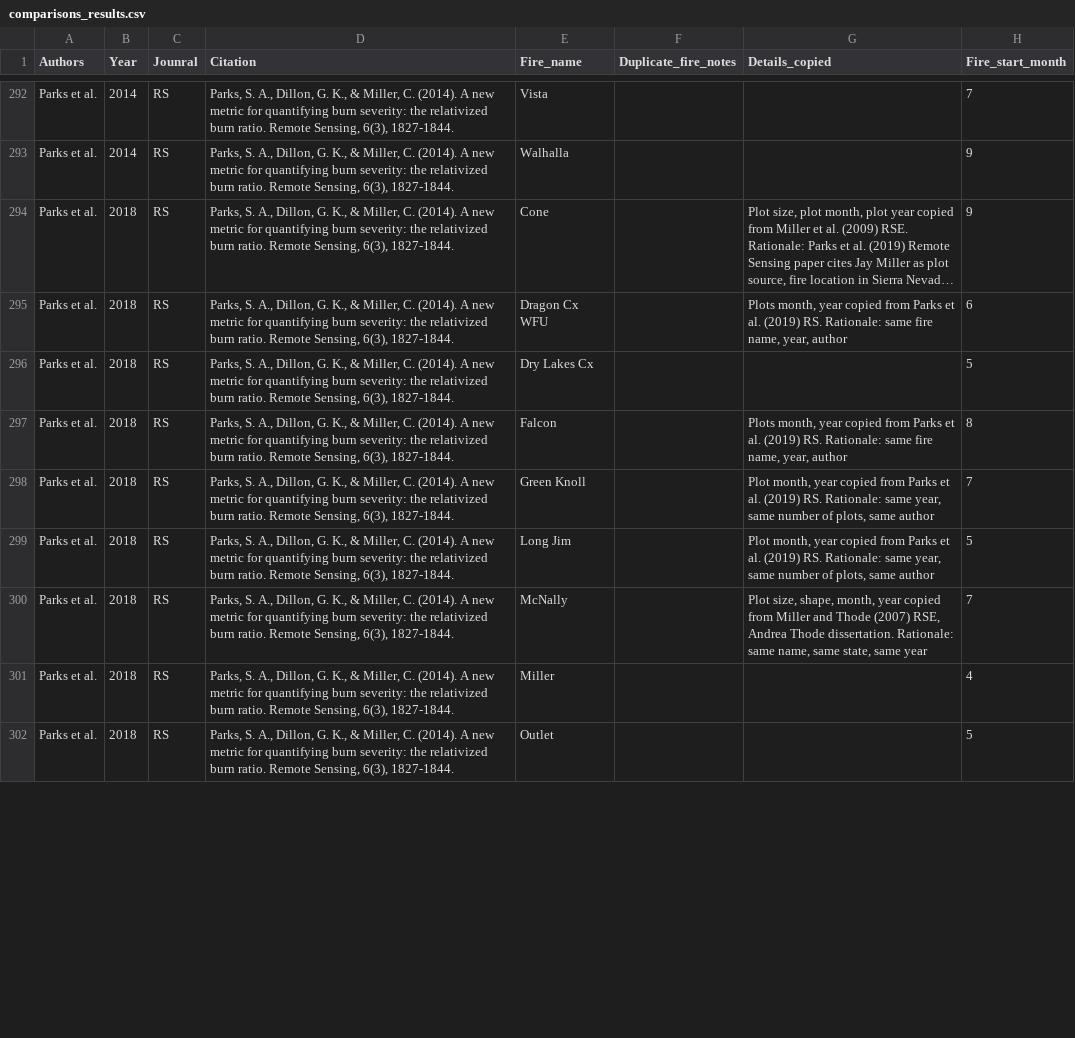
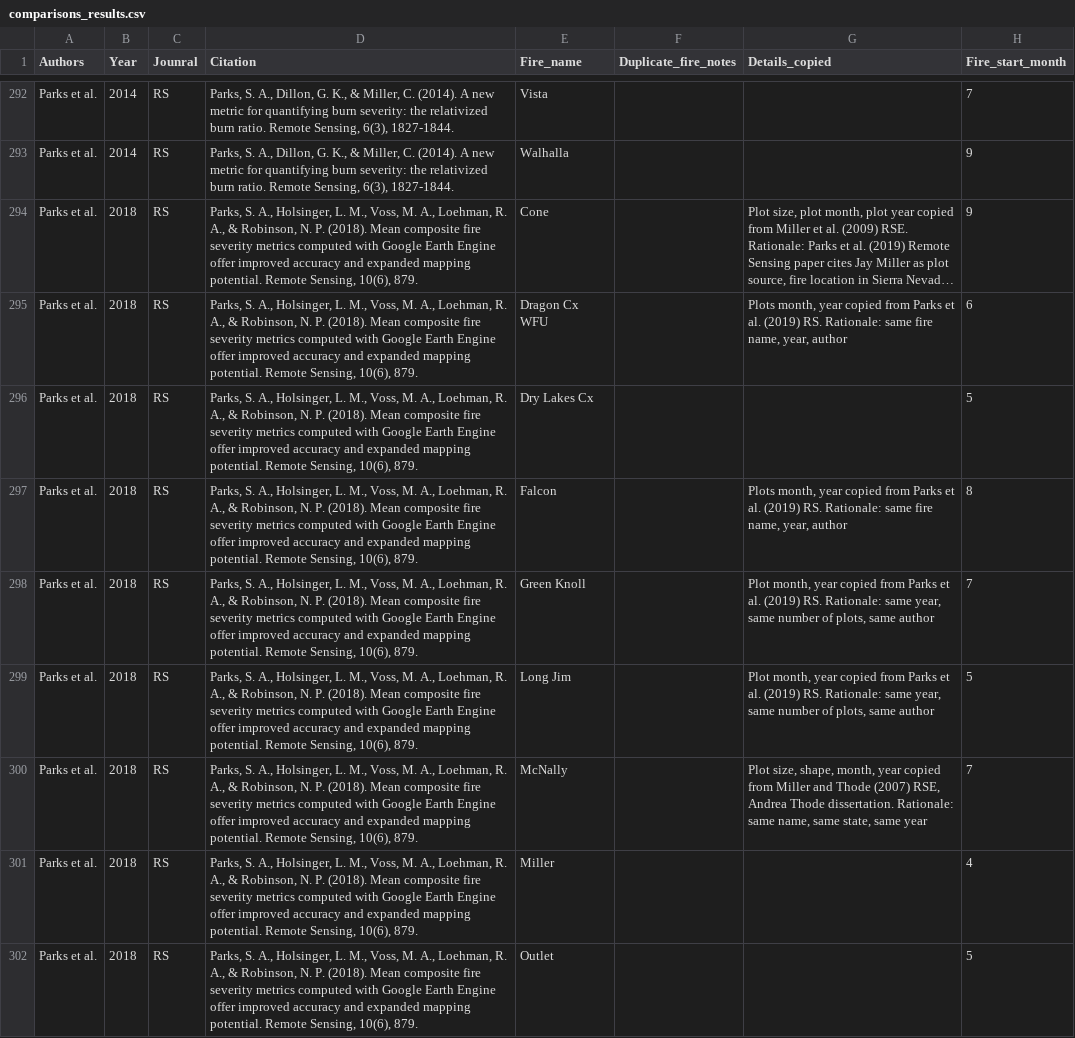
Before and after one commit to colton-miller/cbi-spatial-temporal, a CSV file: data/comparisons_results.csv, drawn as a sheet; only a part is shown, gaps mark what is left out; long unchanged cells end in …; the diff covers the shown part only; the diff names each change by its address in the sheet, - before the commit and + after, or states it on an @@ line.

Commit message:
update comparison_results for right Parks(2018) citation; add tables directory for saving csvs from script; add function to clean R2 metrics for syncrhony vs. R2 plots; add fig7_plots to ggenerate those plots and create summary tables of lumped comparisons

```diff
--- a/data/comparisons_results.csv
+++ b/data/comparisons_results.csv
-D294:D302 (Citation): …S. A., Dillon, G. K., & Miller, C. (2014). A new metric for quantifying burn severity: the relativized burn ratio. Remote Sensing, 6(3), 1827-1844.
+D294:D302 (Citation): …S. A., Holsinger, L. M., Voss, M. A., Loehman, R. A., & Robinson, N. P. (2018). Mean composite fire severity metrics computed with Google Earth Engine offer improved accuracy and expanded mapping potential. Remote Sensing, 10(6), 879.
```
Also changed, not shown: 12 edited cells elsewhere in this file, 11 other files.
